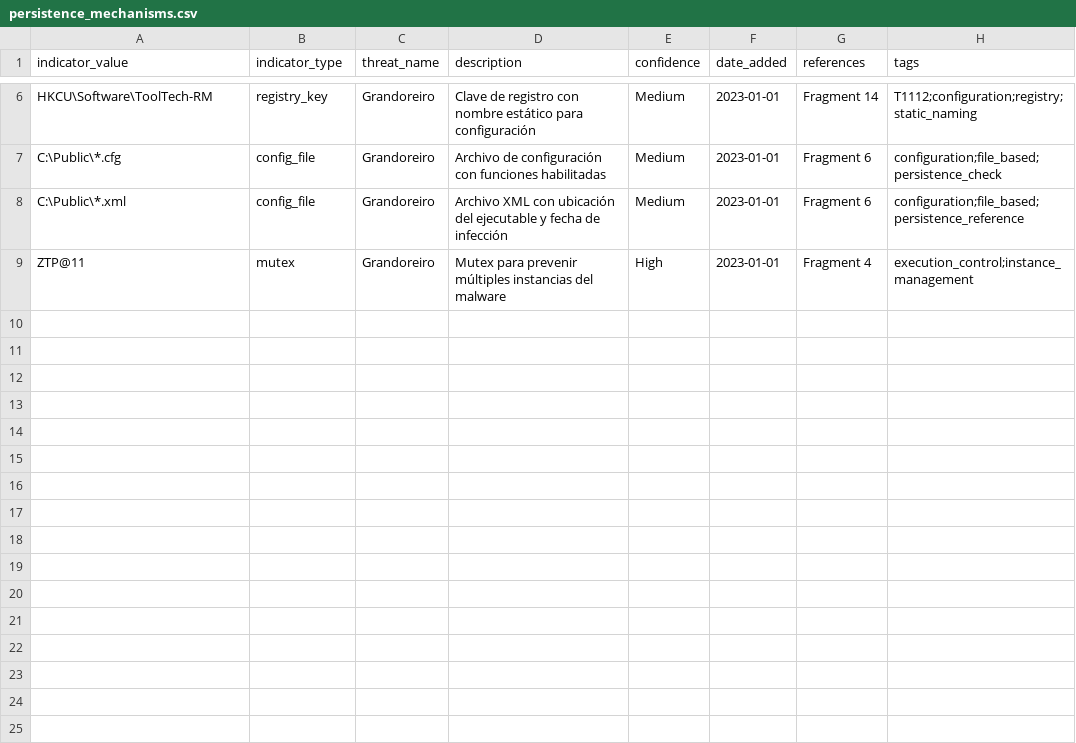
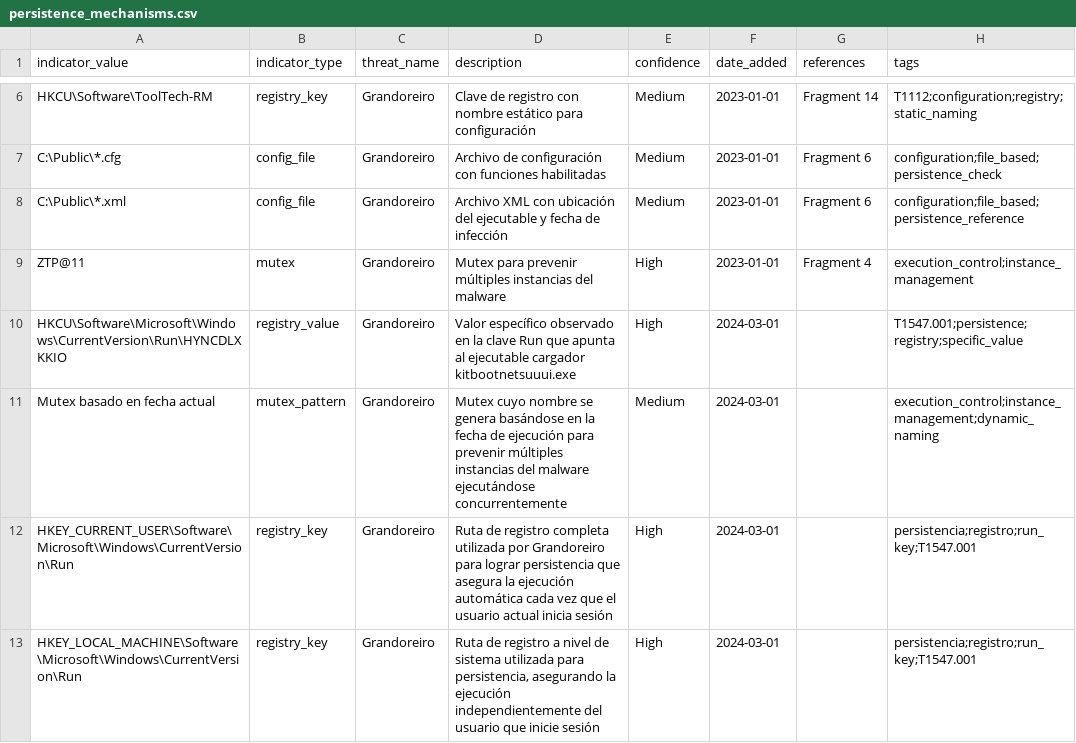
Before and after one commit to gonzalo2340/IOC, a CSV file: Grandoreiro/persistence_mechanisms.csv, drawn as a sheet; only a part is shown, gaps mark what is left out.

Commit message:
Update persistence_mechanisms.csv

```diff
--- a/Grandoreiro/persistence_mechanisms.csv
+++ b/Grandoreiro/persistence_mechanisms.csv
@@ -9 +9,5 @@ indicator_value,indicator_type,threat_name,description,confidence,date_added,ref
 "ZTP@11",mutex,Grandoreiro,"Mutex para prevenir múltiples instancias del malware",High,2023-01-01,Fragment 4,"execution_control;instance_management"
+"HKCU\Software\Microsoft\Windows\CurrentVersion\Run\HYNCDLXKKIO",registry_value,Grandoreiro,"Valor específico observado en la clave Run que apunta al ejecutable cargador kitbootnetsuuui.exe",High,2024-03-01,,"T1547.001;persistence;registry;specific_value"
+"Mutex basado en fecha actual",mutex_pattern,Grandoreiro,"Mutex cuyo nombre se genera basándose en la fecha de ejecución para prevenir múltiples instancias del malware ejecutándose concurrentemente",Medium,2024-03-01,,"execution_control;instance_management;dynamic_naming"
+"HKEY_CURRENT_USER\Software\Microsoft\Windows\CurrentVersion\Run",registry_key,Grandoreiro,"Ruta de registro completa utilizada por Grandoreiro para lograr persistencia que asegura la ejecución automática cada vez que el usuario actual inicia sesión",High,2024-03-01,,"persistencia;registro;run_key;T1547.001"
+"HKEY_LOCAL_MACHINE\Software\Microsoft\Windows\CurrentVersion\Run",registry_key,Grandoreiro,"Ruta de registro a nivel de sistema utilizada para persistencia, asegurando la ejecución independientemente del usuario que inicie sesión",High,2024-03-01,,"persistencia;registro;run_key;T1547.001"
```
